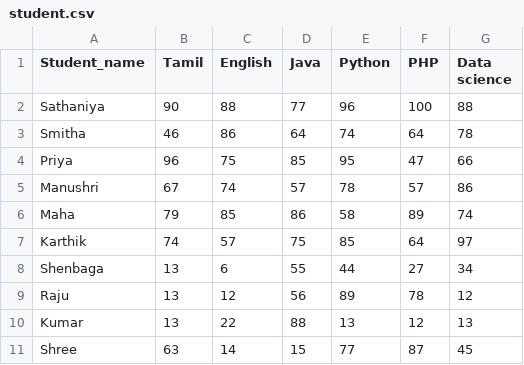
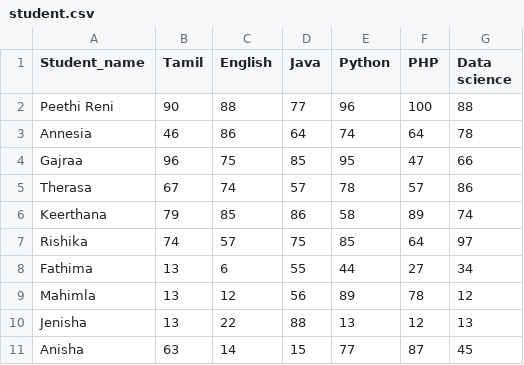
Before and after one commit to preethireno26-stack/Preethi-Reno, a CSV file: student.csv, drawn as a sheet.

Commit message:
Add new student records to student.csv

```diff
--- a/student.csv
+++ b/student.csv
@@ -1,11 +1,11 @@
 Student_name,Tamil,English,Java,Python,PHP,Data science
-Sathaniya,90,88,77,96,100,88
-Smitha,46,86,64,74,64,78
-Priya,96,75,85,95,47,66
-Manushri,67,74,57,78,57,86
-Maha,79,85,86,58,89,74
-Karthik,74,57,75,85,64,97
-Shenbaga,13,6,55,44,27,34
-Raju,13,12,56,89,78,12
-Kumar,13,22,88,13,12,13
-Shree,63,14,15,77,87,45
+Peethi Reni,90,88,77,96,100,88
+Annesia,46,86,64,74,64,78
+Gajraa,96,75,85,95,47,66
+Therasa,67,74,57,78,57,86
+Keerthana,79,85,86,58,89,74
+Rishika,74,57,75,85,64,97
+Fathima,13,6,55,44,27,34
+Mahimla,13,12,56,89,78,12
+Jenisha,13,22,88,13,12,13
+Anisha,63,14,15,77,87,45
```
